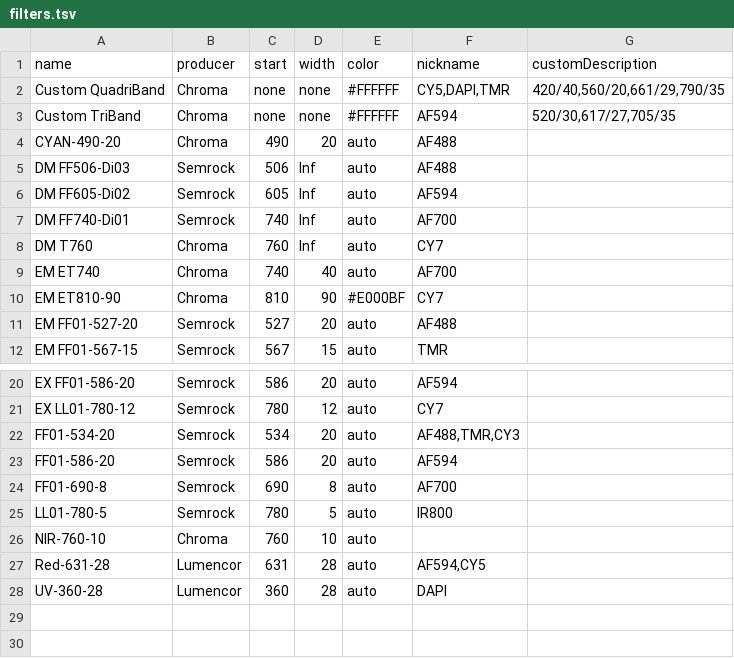
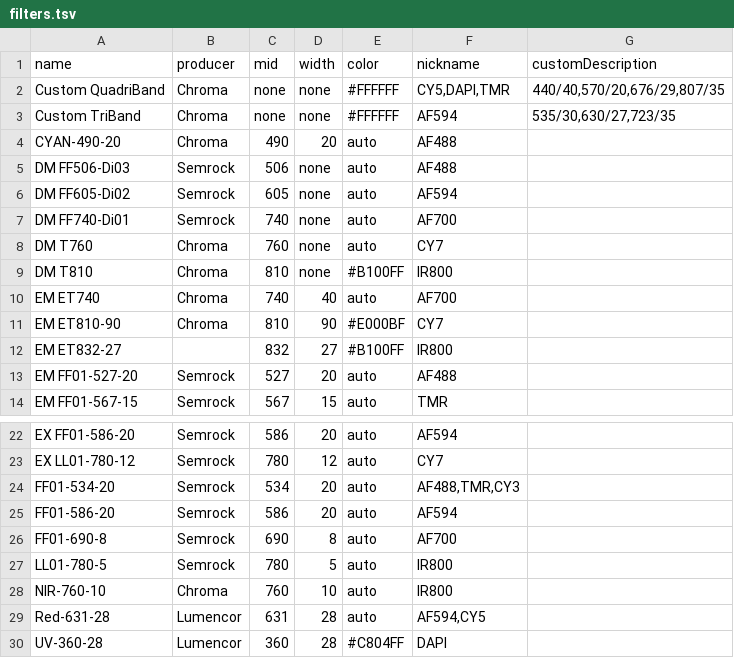
Before and after one commit to ggirelli/SpectraScope, a TSV file: data/filters.tsv, drawn as a sheet; only a part is shown, gaps mark what is left out; addresses are those after the commit; the diff names each change by its address in the sheet, - before the commit and + after, or states it on an @@ line.

Commit message:
Fixed filters, added some, changed start to mid

```diff
--- a/data/filters.tsv
+++ b/data/filters.tsv
-C1: start
+C1: mid
-G2 (customDescription): 420/40,560/20,661/29,790/35
+G2 (customDescription): 440/40,570/20,676/29,807/35
-G3 (customDescription): 520/30,617/27,705/35
+G3 (customDescription): 535/30,630/27,723/35
-D5:D8 (width): Inf
+D5:D8 (width): none
+row 9: DM T810 | Chroma | 810 | none | #B100FF | IR800
+row 12: EM ET832-27 |  | 832 | 27 | #B100FF | IR800
-F28 (nickname): (empty)
+F28 (nickname): IR800
-E30 (color): auto
+E30 (color): #C804FF
```
Also changed, not shown: 4 other files.
